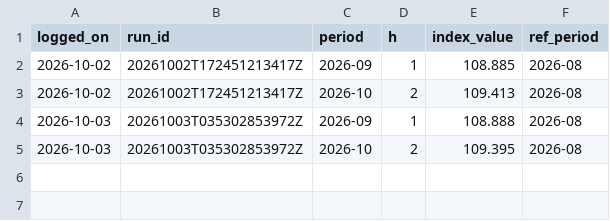
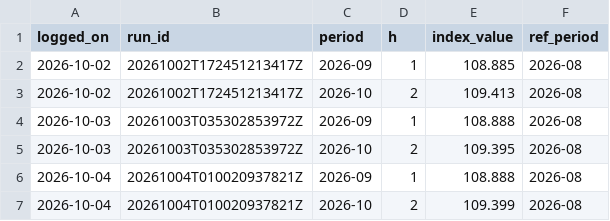
Before and after one commit to Nityahapani/rpi, a CSV file: data/nowcast_vintages.csv, drawn as a sheet.

```diff
--- a/data/nowcast_vintages.csv
+++ b/data/nowcast_vintages.csv
@@ -5 +5,3 @@ logged_on,run_id,period,h,index_value,ref_period
 2026-10-03,20261003T035302853972Z,2026-10,2,109.395,2026-08
+2026-10-04,20261004T010020937821Z,2026-09,1,108.888,2026-08
+2026-10-04,20261004T010020937821Z,2026-10,2,109.399,2026-08
```
Also changed, not shown: data/ceat/live_prices.csv, data/mrp_diary.csv, 28 other files.
